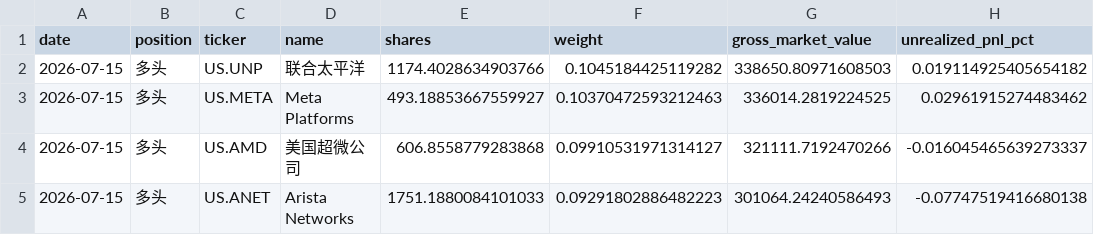
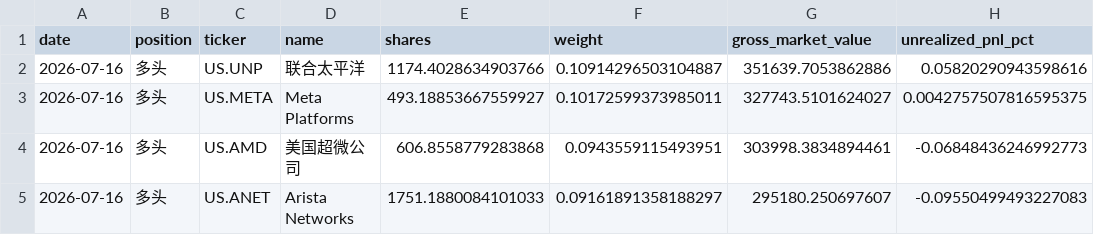
Before and after one commit to dgsirius/momentum_stockpick, a CSV file: docs/er/current_holdings.csv, drawn as a sheet.

```diff
--- a/docs/er/current_holdings.csv
+++ b/docs/er/current_holdings.csv
@@ -1,5 +1,5 @@
 date,position,ticker,name,shares,weight,gross_market_value,unrealized_pnl_pct
-2026-07-15,多头,US.UNP,联合太平洋,1174.4028634903766,0.1045184425119282,338650.80971608503,0.019114925405654182
-2026-07-15,多头,US.META,Meta Platforms,493.18853667559927,0.10370472593212463,336014.2819224525,0.02961915274483462
-2026-07-15,多头,US.AMD,美国超微公司,606.8558779283868,0.09910531971314127,321111.7192470266,-0.016045465639273337
-2026-07-15,多头,US.ANET,Arista Networks,1751.1880084101033,0.09291802886482223,301064.24240586493,-0.07747519416680138
+2026-07-16,多头,US.UNP,联合太平洋,1174.4028634903766,0.10914296503104887,351639.7053862886,0.05820290943598616
+2026-07-16,多头,US.META,Meta Platforms,493.18853667559927,0.10172599373985011,327743.5101624027,0.0042757507816595375
+2026-07-16,多头,US.AMD,美国超微公司,606.8558779283868,0.0943559115493951,303998.3834894461,-0.06848436246992773
+2026-07-16,多头,US.ANET,Arista Networks,1751.1880084101033,0.09161891358188297,295180.250697607,-0.09550499493227083
```
Also changed, not shown: docs/er/daily_nav.csv, docs/er/performance_summary.csv, 17 other files.
